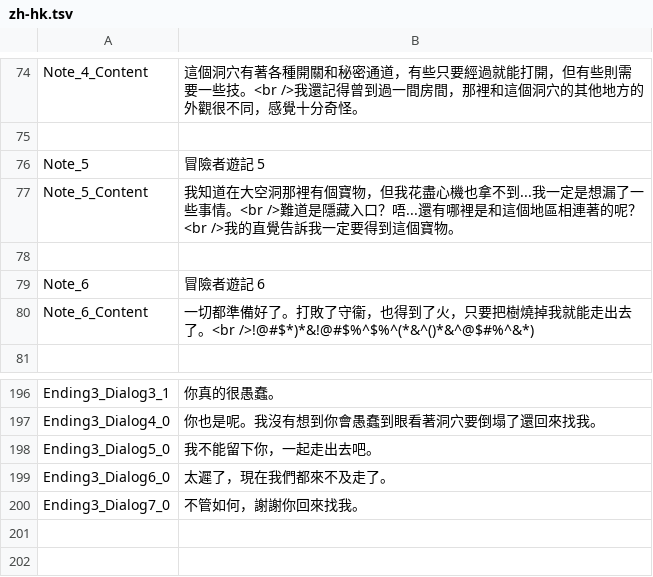
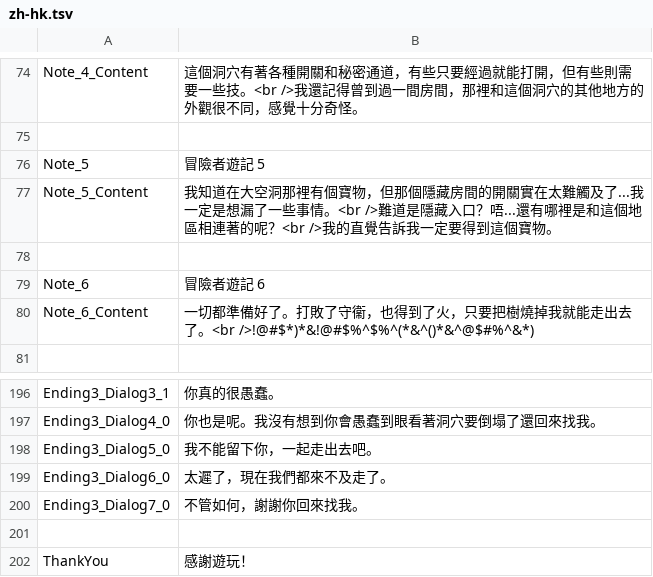
Before and after one commit to hihilkh/demo-game-unity-metroidvania, a TSV file: Metroidvania/Assets/StreamingAssets/Localization/zh-hk.tsv, drawn as a sheet; only a part is shown, gaps mark what is left out.

```diff
--- a/Metroidvania/Assets/StreamingAssets/Localization/zh-hk.tsv
+++ b/Metroidvania/Assets/StreamingAssets/Localization/zh-hk.tsv
@@ -76,3 +76,3 @@ Note_4_Content	這個洞穴有著各種開關和秘密通道，有些只要經
 Note_5	冒險者遊記 5
-Note_5_Content	我知道在大空洞那裡有個寶物，但我花盡心機也拿不到...我一定是想漏了一些事情。<br />難道是隱藏入口？唔...還有哪裡是和這個地區相連著的呢？<br />我的直覺告訴我一定要得到這個寶物。
+Note_5_Content	我知道在大空洞那裡有個寶物，但那個隱藏房間的開關實在太難觸及了...我一定是想漏了一些事情。<br />難道是隱藏入口？唔...還有哪裡是和這個地區相連著的呢？<br />我的直覺告訴我一定要得到這個寶物。
 
@@ -200 +200,3 @@ Ending3_Dialog6_0	太遲了，現在我們都來不及走了。
 Ending3_Dialog7_0	不管如何，謝謝你回來找我。
+
+ThankYou	感謝遊玩！
```
Also changed, not shown: Metroidvania/Assets/StreamingAssets/Localization/en-us.tsv, 2 other files.
